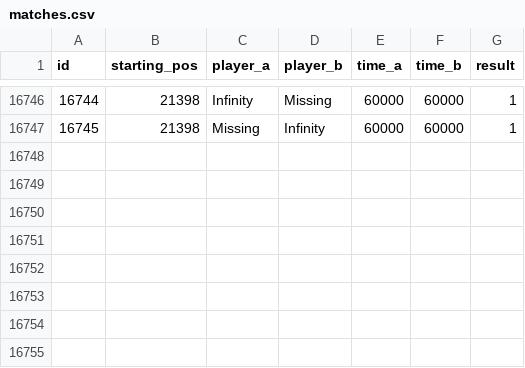
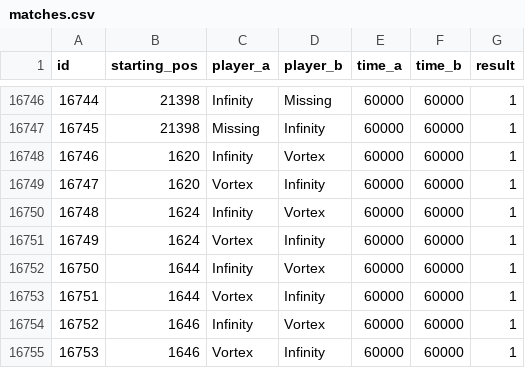
Before and after one commit to PaMeirelles/cpp-santorini, a CSV file: matches.csv, drawn as a sheet; only a part is shown, gaps mark what is left out.

```diff
--- a/matches.csv
+++ b/matches.csv
@@ -16747 +16747,9 @@ id,starting_pos,player_a,player_b,time_a,time_b,result
 16745,21398,Missing,Infinity,60000,60000,1
+16746,1620,Infinity,Vortex,60000,60000,1
+16747,1620,Vortex,Infinity,60000,60000,1
+16748,1624,Infinity,Vortex,60000,60000,1
+16749,1624,Vortex,Infinity,60000,60000,1
+16750,1644,Infinity,Vortex,60000,60000,1
+16751,1644,Vortex,Infinity,60000,60000,1
+16752,1646,Infinity,Vortex,60000,60000,1
+16753,1646,Vortex,Infinity,60000,60000,1
```
Also changed, not shown: 12 other files.
